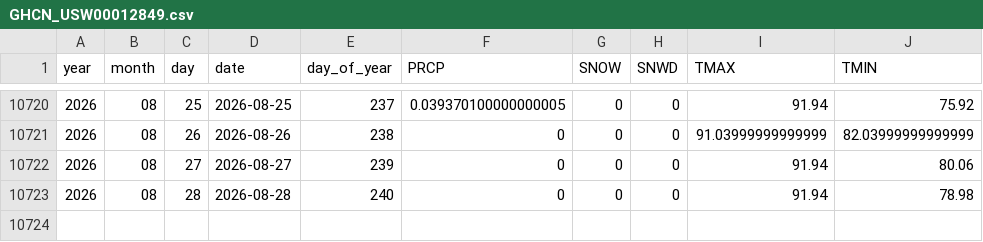
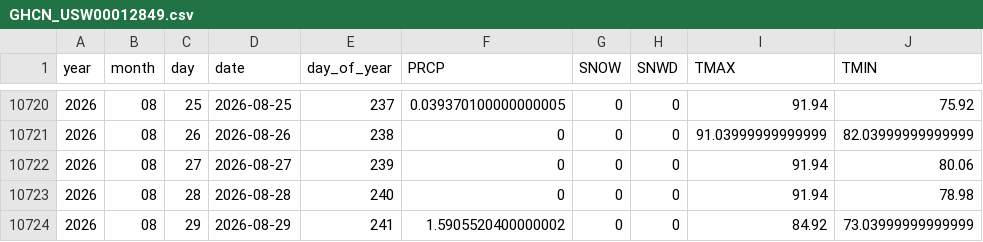
Before and after one commit to Colinifer/weather, a CSV file: data/GHCN_USW00012849.csv, drawn as a sheet; only a part is shown, gaps mark what is left out.

```diff
--- a/data/GHCN_USW00012849.csv
+++ b/data/GHCN_USW00012849.csv
@@ -10723 +10723,2 @@ year,month,day,date,day_of_year,PRCP,SNOW,SNWD,TMAX,TMIN
 2026,08,28,2026-08-28,240,0,0,0,91.94,78.98
+2026,08,29,2026-08-29,241,1.5905520400000002,0,0,84.92,73.03999999999999
```
Also changed, not shown: 21 other files.
